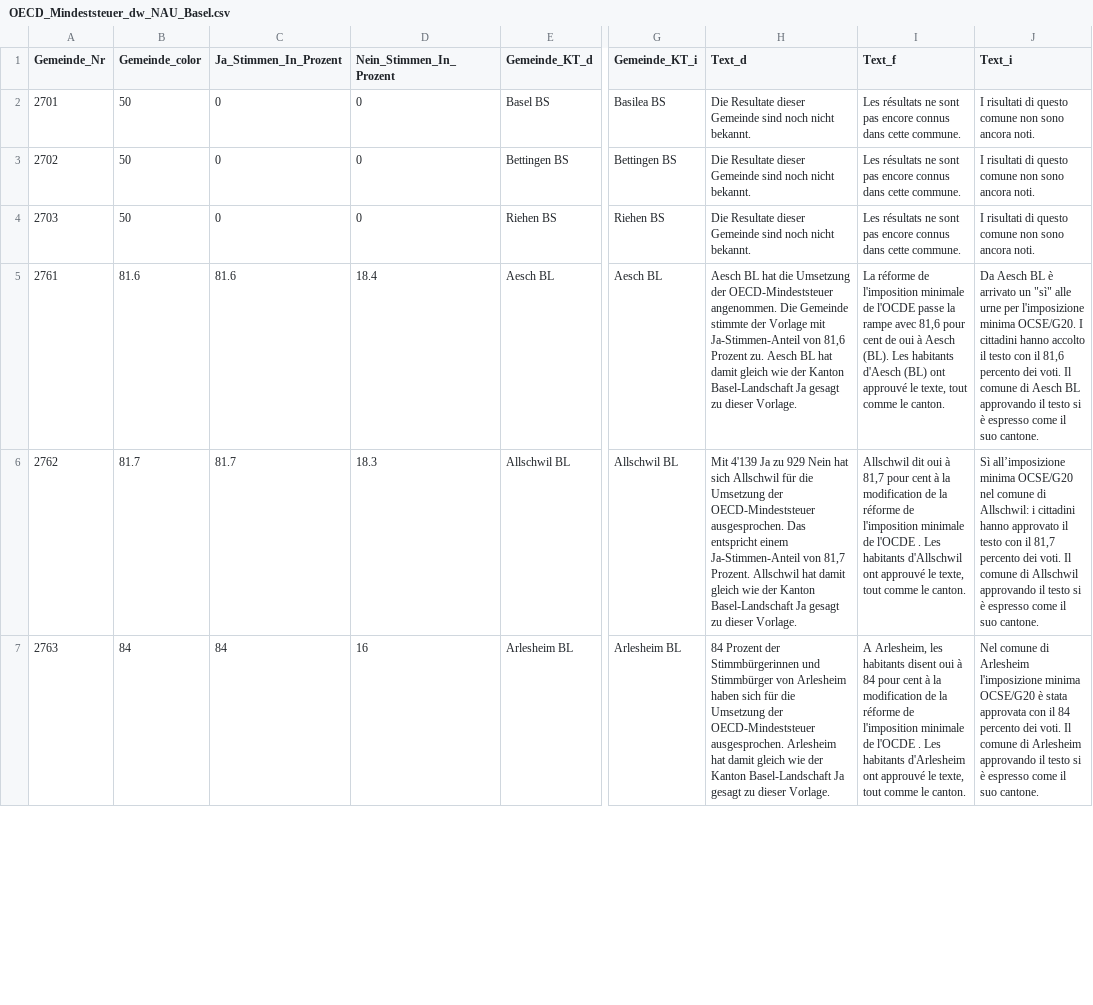
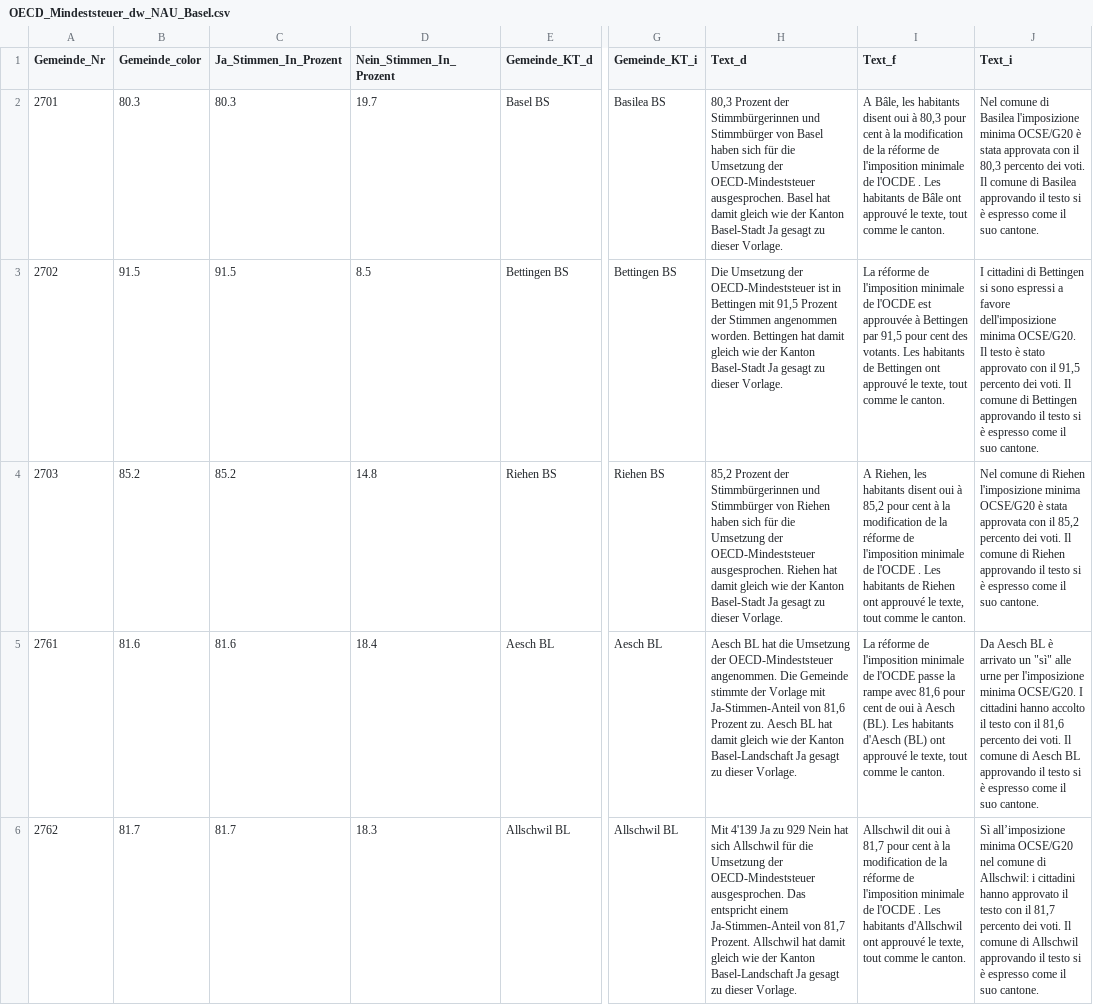
Before and after one commit to awp-finanznachrichten/lena_juni2023, a CSV file: Output/OECD_Mindeststeuer_dw_NAU_Basel.csv, drawn as a sheet; only a part is shown, gaps mark what is left out; the shorter side is filled out with more unchanged rows; the diff names each change by its address in the sheet, - before the commit and + after, or states it on an @@ line.

```diff
--- a/Output/OECD_Mindeststeuer_dw_NAU_Basel.csv
+++ b/Output/OECD_Mindeststeuer_dw_NAU_Basel.csv
-B2 (Gemeinde_color): 50
+B2 (Gemeinde_color): 80.3
-C2 (Ja_Stimmen_In_Prozent): 0
+C2 (Ja_Stimmen_In_Prozent): 80.3
-D2 (Nein_Stimmen_In_Prozent): 0
+D2 (Nein_Stimmen_In_Prozent): 19.7
-H2 (Text_d): Die Resultate dieser Gemeinde sind noch nicht bekannt.
+H2 (Text_d): 80,3 Prozent der Stimmbürgerinnen und Stimmbürger von Basel haben sich für die Umsetzung der OECD-Mindeststeuer ausgesprochen. Basel hat damit gleich wie der Kanton Basel-Stadt Ja gesagt zu dieser Vorlage.
-I2 (Text_f): Les résultats ne sont pas encore connus dans cette commune.
+I2 (Text_f): A Bâle, les habitants disent oui à 80,3 pour cent à la modification de la réforme de l'imposition minimale de l'OCDE . Les habitants de Bâle ont approuvé le texte, tout comme le canton.
-J2 (Text_i): I risultati di questo comune non sono ancora noti.
+J2 (Text_i): Nel comune di Basilea l'imposizione minima OCSE/G20 è stata approvata con il 80,3 percento dei voti. Il comune di Basilea approvando il testo si è espresso come il suo cantone.
-B3 (Gemeinde_color): 50
+B3 (Gemeinde_color): 91.5
-C3 (Ja_Stimmen_In_Prozent): 0
+C3 (Ja_Stimmen_In_Prozent): 91.5
-D3 (Nein_Stimmen_In_Prozent): 0
+D3 (Nein_Stimmen_In_Prozent): 8.5
-H3 (Text_d): Die Resultate dieser Gemeinde sind noch nicht bekannt.
+H3 (Text_d): Die Umsetzung der OECD-Mindeststeuer ist in Bettingen mit 91,5 Prozent der Stimmen angenommen worden. Bettingen hat damit gleich wie der Kanton Basel-Stadt Ja gesagt zu dieser Vorlage.
-I3 (Text_f): Les résultats ne sont pas encore connus dans cette commune.
+I3 (Text_f): La réforme de l'imposition minimale de l'OCDE est approuvée à Bettingen par 91,5 pour cent des votants. Les habitants de Bettingen ont approuvé le texte, tout comme le canton.
-J3 (Text_i): I risultati di questo comune non sono ancora noti.
+J3 (Text_i): I cittadini di Bettingen si sono espressi a favore dell'imposizione minima OCSE/G20. Il testo è stato approvato con il 91,5 percento dei voti. Il comune di Bettingen approvando il testo si è espresso come il suo cantone.
-B4 (Gemeinde_color): 50
+B4 (Gemeinde_color): 85.2
-C4 (Ja_Stimmen_In_Prozent): 0
+C4 (Ja_Stimmen_In_Prozent): 85.2
-D4 (Nein_Stimmen_In_Prozent): 0
+D4 (Nein_Stimmen_In_Prozent): 14.8
-H4 (Text_d): Die Resultate dieser Gemeinde sind noch nicht bekannt.
+H4 (Text_d): 85,2 Prozent der Stimmbürgerinnen und Stimmbürger von Riehen haben sich für die Umsetzung der OECD-Mindeststeuer ausgesprochen. Riehen hat damit gleich wie der Kanton Basel-Stadt Ja gesagt zu dieser Vorlage.
-I4 (Text_f): Les résultats ne sont pas encore connus dans cette commune.
+I4 (Text_f): A Riehen, les habitants disent oui à 85,2 pour cent à la modification de la réforme de l'imposition minimale de l'OCDE . Les habitants de Riehen ont approuvé le texte, tout comme le canton.
-J4 (Text_i): I risultati di questo comune non sono ancora noti.
+J4 (Text_i): Nel comune di Riehen l'imposizione minima OCSE/G20 è stata approvata con il 85,2 percento dei voti. Il comune di Riehen approvando il testo si è espresso come il suo cantone.
```
Also changed, not shown: Output/Covid_Gesetz_all_data.csv, Output/Covid_Gesetz_dw_NAU_Basel.csv, 21 other files.
